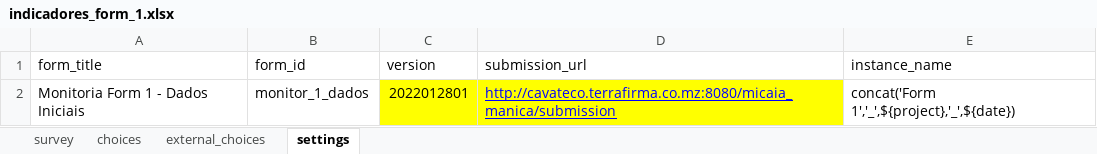
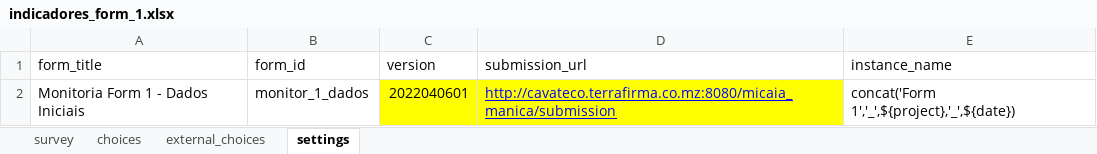
Before and after one commit to TerraFirmaMozambique/odk_forms_micaia, an Excel workbook: xlsx/M&E/indicadores_form_1.xlsx, sheet settings, drawn as a sheet; values as stored, in another font and other column widths than the file's, no borders; the diff names each change by its address in the sheet, - before the commit and + after, or states it on an @@ line.

```diff
--- a/xlsx/M&E/indicadores_form_1.xlsx (sheet settings)
+++ b/xlsx/M&E/indicadores_form_1.xlsx (sheet settings)
-C2 (version): 2022012801
+C2 (version): 2022040601
```
Also changed, not shown: sheet choices, sheet survey, xlsx/CaVaTeCo/form_z_deliverables.xlsx, xlsx/M&E/indicadores_form_2.xlsx, 6 other files.
